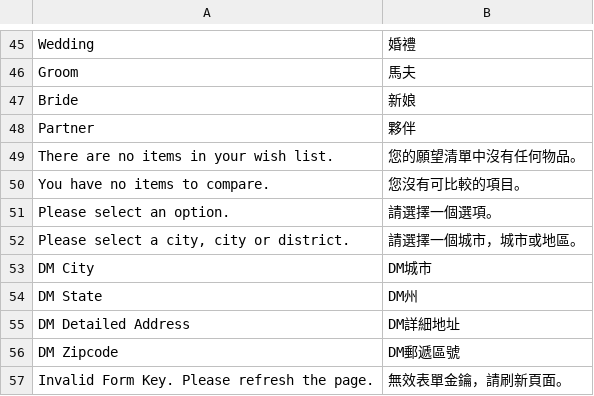
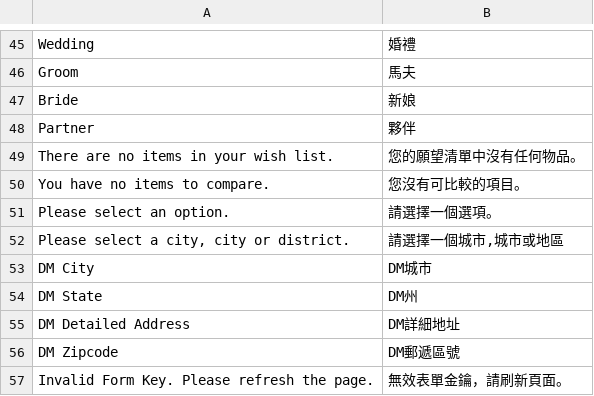
Before and after one commit to congvt305/staging-twap, a CSV file: app/design/frontend/AmorePacific/sulwhasoo/i18n/zh_Hant_TW.csv, drawn as a sheet; only a part is shown, gaps mark what is left out.

```diff
--- a/app/design/frontend/AmorePacific/sulwhasoo/i18n/zh_Hant_TW.csv
+++ b/app/design/frontend/AmorePacific/sulwhasoo/i18n/zh_Hant_TW.csv
@@ -51,3 +51,3 @@
 "Please select an option.","請選擇一個選項。"
-"Please select a city, city or district.","請選擇一個城市，城市或地區。"
+"Please select a city, city or district.","請選擇一個城市,城市或地區"
 "DM City","DM城市"
```
Also changed, not shown: app/design/frontend/AmorePacific/laneige/i18n/zh_Hant_TW.csv.
